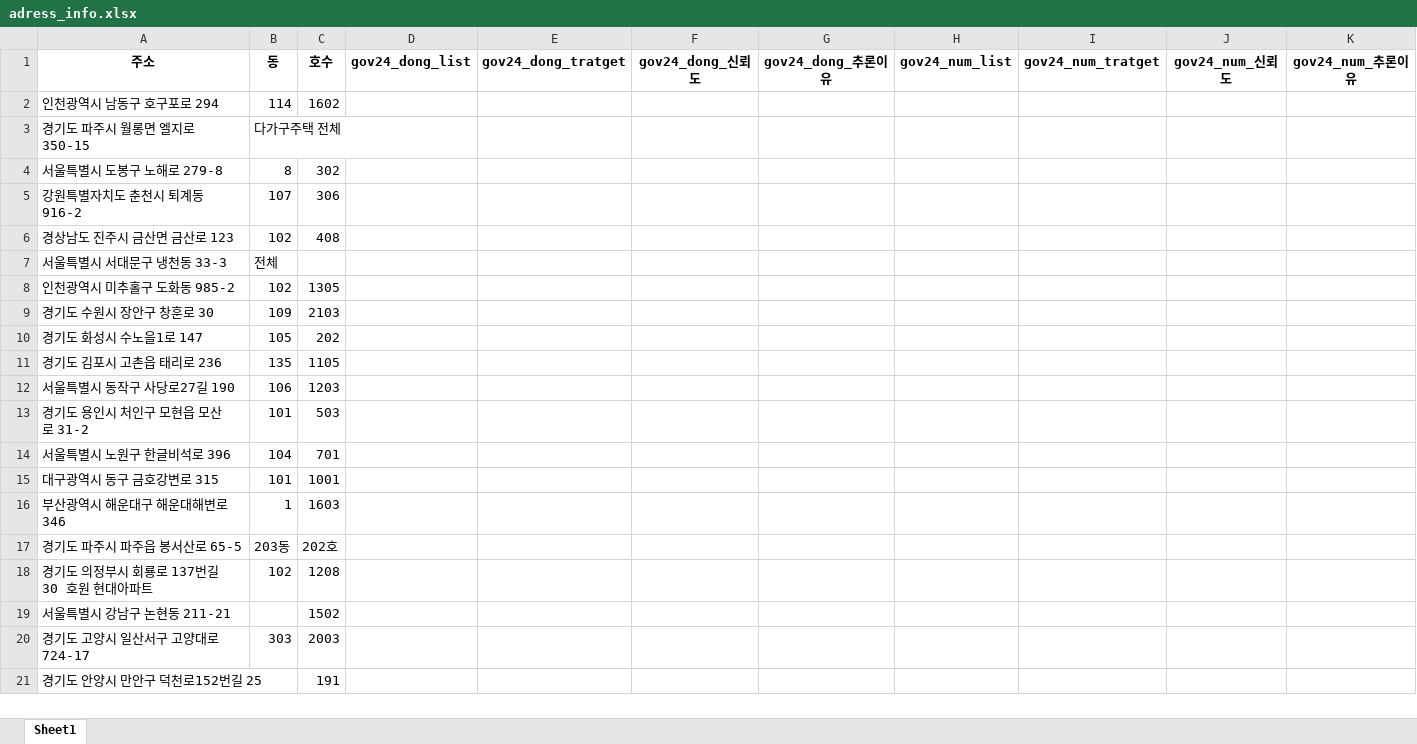
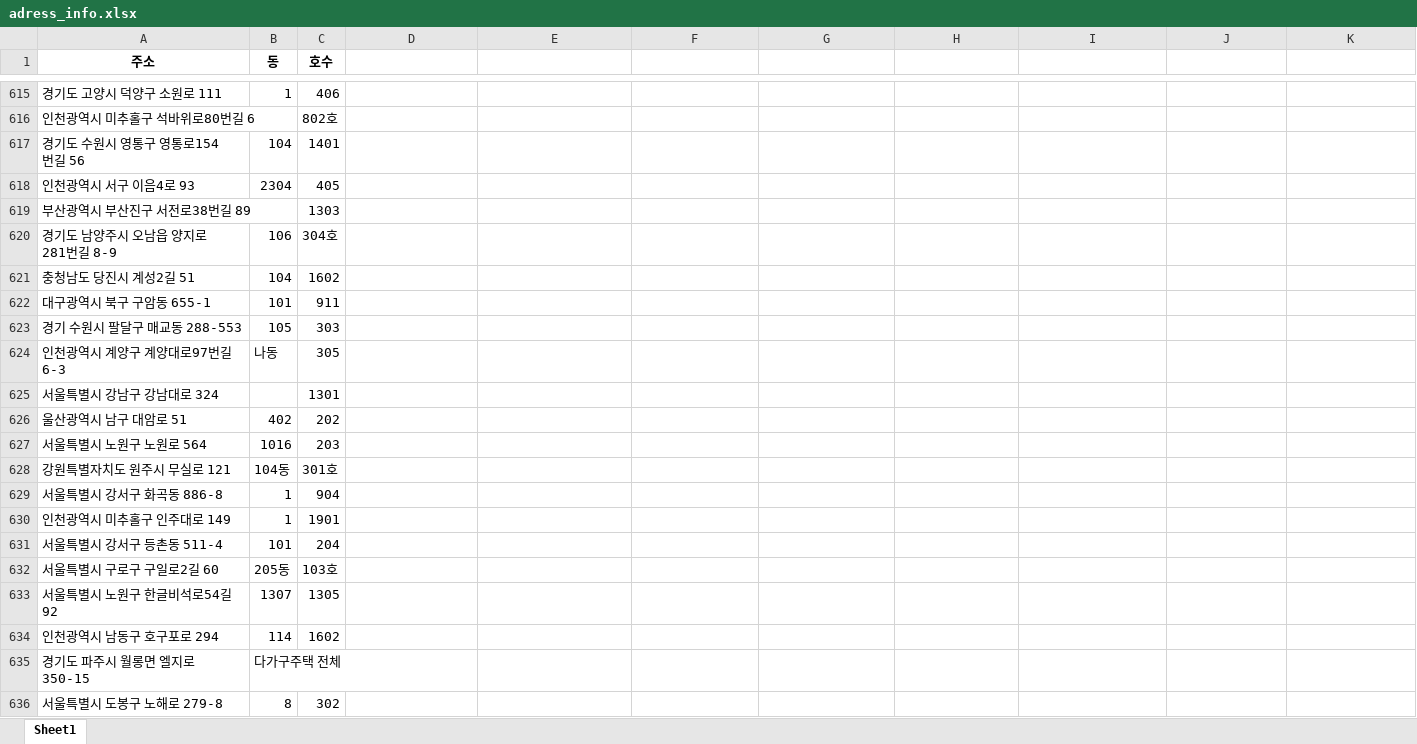
Before and after one commit to jjjys/sellking, an Excel workbook: data/adress_info.xlsx, sheet Sheet1, drawn as a sheet; only a part is shown, gaps mark what is left out; the shorter side is filled out with more unchanged rows; values as stored, in another font and other column widths than the file's, no borders; the diff covers the shown part only; the diff names each change by its address in the sheet, - before the commit and + after, or states it on an @@ line.

```diff
--- a/data/adress_info.xlsx (sheet Sheet1)
+++ b/data/adress_info.xlsx (sheet Sheet1)
-D1: gov24_dong_list
+D1: (empty)
-E1: gov24_dong_tratget
+E1: (empty)
-F1: gov24_dong_신뢰도
+F1: (empty)
-G1: gov24_dong_추론이유
+G1: (empty)
-H1: gov24_num_list
+H1: (empty)
-I1: gov24_num_tratget
+I1: (empty)
-J1: gov24_num_신뢰도
+J1: (empty)
-K1: gov24_num_추론이유
+K1: (empty)
+row 615: 경기도 고양시 덕양구 소원로 111 | 1 | 406
+row 616: 인천광역시 미추홀구 석바위로80번길 6 |  | 802호
+row 617: 경기도 수원시 영통구 영통로154번길 56 | 104 | 1401
+row 618: 인천광역시 서구 이음4로 93 | 2304 | 405
+row 619: 부산광역시 부산진구 서전로38번길 89 |  | 1303
+row 620: 경기도 남양주시 오남읍 양지로281번길 8-9 | 106 | 304호
+row 621: 충청남도 당진시 계성2길 51 | 104 | 1602
+row 622: 대구광역시 북구 구암동 655-1 | 101 | 911
+row 623: 경기 수원시 팔달구 매교동 288-553 | 105 | 303
+row 624: 인천광역시 계양구 계양대로97번길 6-3 | 나동 | 305
+row 625: 서울특별시 강남구 강남대로 324 |  | 1301
+row 626: 울산광역시 남구 대암로 51 | 402 | 202
+row 627: 서울특별시 노원구 노원로 564 | 1016 | 203
+row 628: 강원특별자치도 원주시 무실로 121 | 104동 | 301호
+row 629: 서울특별시 강서구 화곡동 886-8 | 1 | 904
+row 630: 인천광역시 미추홀구 인주대로 149 | 1 | 1901
+row 631: 서울특별시 강서구 등촌동 511-4 | 101 | 204
+row 632: 서울특별시 구로구 구일로2길 60 | 205동 | 103호
+row 633: 서울특별시 노원구 한글비석로54길 92 | 1307 | 1305
```
Also changed, not shown: 613 added rows elsewhere in this sheet, 3 other files.
